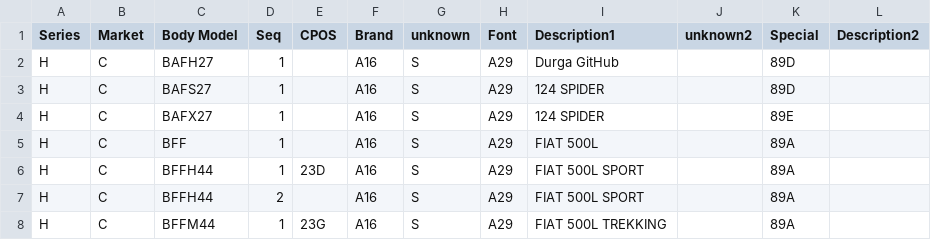
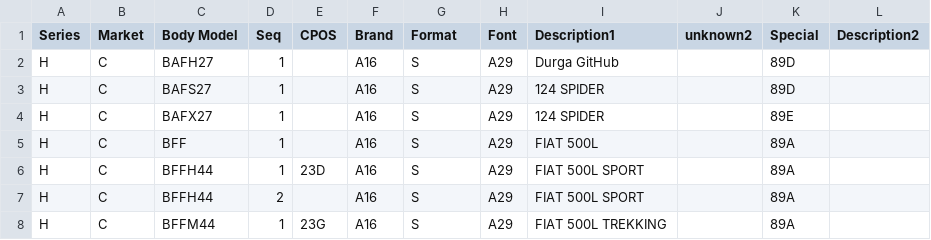
Before and after one commit to dpchavali/Monroney, a CSV file: uploadFiles/Shipping1.csv, drawn as a sheet; only a part is shown.

```diff
--- a/uploadFiles/Shipping1.csv
+++ b/uploadFiles/Shipping1.csv
@@ -1,2 +1,2 @@
-Series,Market,Body Model,Seq,CPOS,Brand,unknown,Font,Description1,unknown2,Special,Description2
+Series,Market,Body Model,Seq,CPOS,Brand,Format,Font,Description1,unknown2,Special,Description2
 H,C,BAFH27,1,,A16,S,A29,Durga GitHub,,89D,
```
Also changed, not shown: 13 other files.
